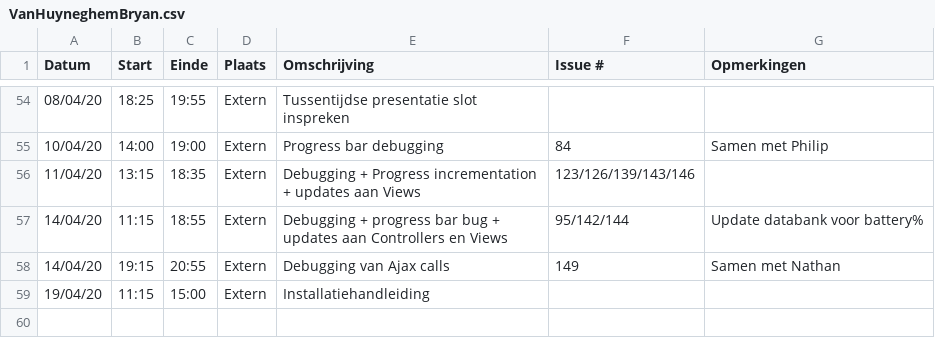
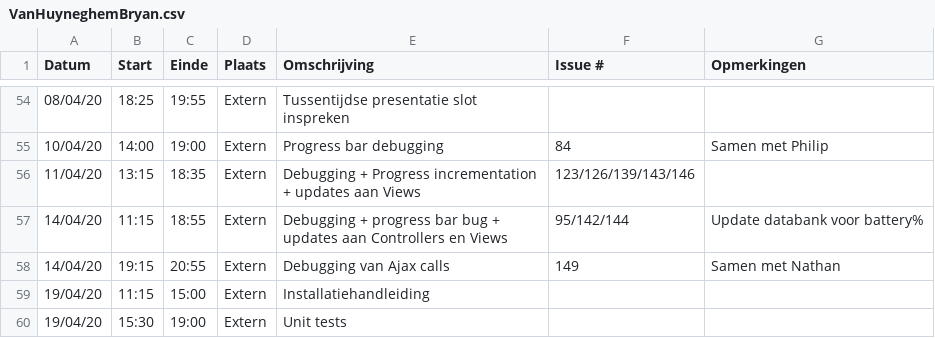
Before and after one commit to philipkukoba/Bachelors-Dissertation-DroneWebApp, a CSV file: logboeken/VanHuyneghemBryan.csv, drawn as a sheet; only a part is shown, gaps mark what is left out.

Commit message:
Update VanHuyneghemBryan.csv

```diff
--- a/logboeken/VanHuyneghemBryan.csv
+++ b/logboeken/VanHuyneghemBryan.csv
@@ -59 +59,2 @@ Datum,Start,Einde,Plaats,Omschrijving,Issue #,Opmerkingen
 19/04/20,11:15,15:00,Extern,Installatiehandleiding,,
+19/04/20,15:30,19:00,Extern,Unit tests,,
```
